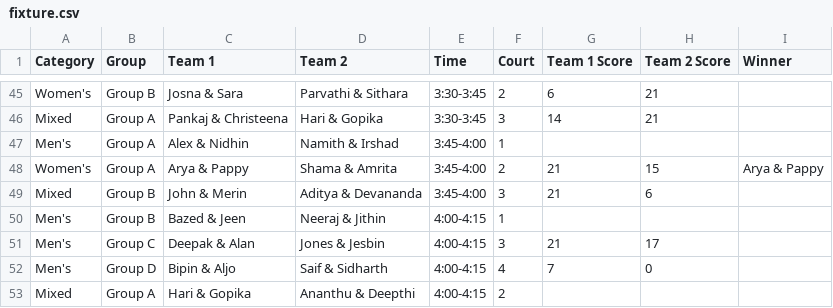
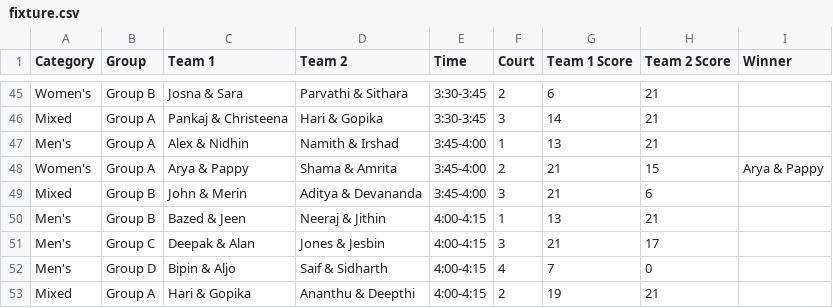
Before and after one commit to nizamudheenti/smashdown, a CSV file: csv/fixture.csv, drawn as a sheet; only a part is shown, gaps mark what is left out.

```diff
--- a/csv/fixture.csv
+++ b/csv/fixture.csv
@@ -46,8 +46,8 @@ Women's,Group B,Josna & Sara,Parvathi & Sithara,3:30-3:45,2,6,21,
 Mixed,Group A,Pankaj & Christeena,Hari & Gopika,3:30-3:45,3,14,21,
-Men's,Group A,Alex & Nidhin,Namith & Irshad,3:45-4:00,1,,,
+Men's,Group A,Alex & Nidhin,Namith & Irshad,3:45-4:00,1,13,21,
 Women's,Group A,Arya & Pappy,Shama & Amrita,3:45-4:00,2,21,15,Arya & Pappy
 Mixed,Group B,John & Merin,Aditya & Devananda,3:45-4:00,3,21,6,
-Men's,Group B,Bazed & Jeen,Neeraj & Jithin,4:00-4:15,1,,,
+Men's,Group B,Bazed & Jeen,Neeraj & Jithin,4:00-4:15,1,13,21,
 Men's,Group C,Deepak & Alan,Jones & Jesbin,4:00-4:15,3,21,17,
 Men's,Group D,Bipin & Aljo,Saif & Sidharth,4:00-4:15,4,7,0,
-Mixed,Group A,Hari & Gopika,Ananthu & Deepthi,4:00-4:15,2,,,
+Mixed,Group A,Hari & Gopika,Ananthu & Deepthi,4:00-4:15,2,19,21,
```
Also changed, not shown: 1 other file.
